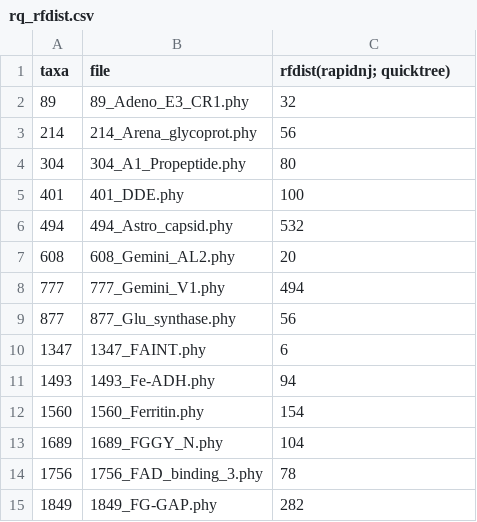
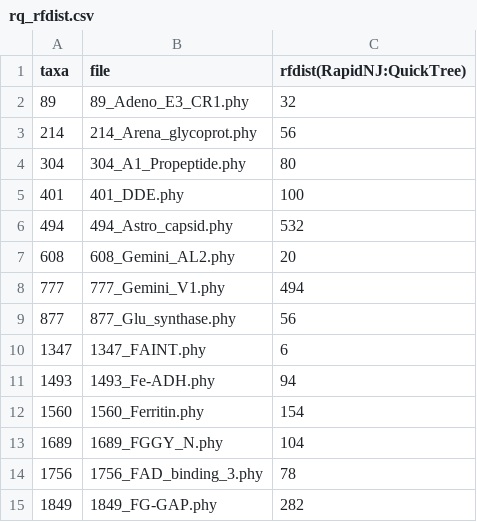
Before and after one commit to cmkobel/AiB, a CSV file: project_5_NJ/data/rfdist/rnjmodqt/rq_rfdist.csv, drawn as a sheet.

```diff
--- a/project_5_NJ/data/rfdist/rnjmodqt/rq_rfdist.csv
+++ b/project_5_NJ/data/rfdist/rnjmodqt/rq_rfdist.csv
@@ -1,2 +1,2 @@
-taxa, file, rfdist(rapidnj; quicktree)
+taxa, file, rfdist(RapidNJ:QuickTree)
 89, 89_Adeno_E3_CR1.phy, 32
```
Also changed, not shown: 30 other files.
